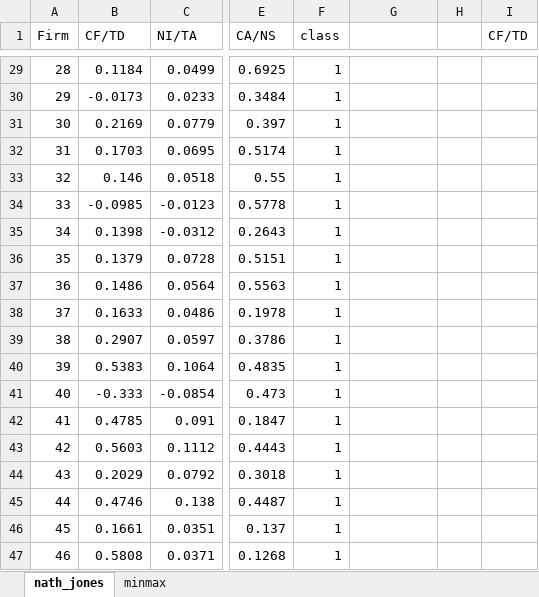
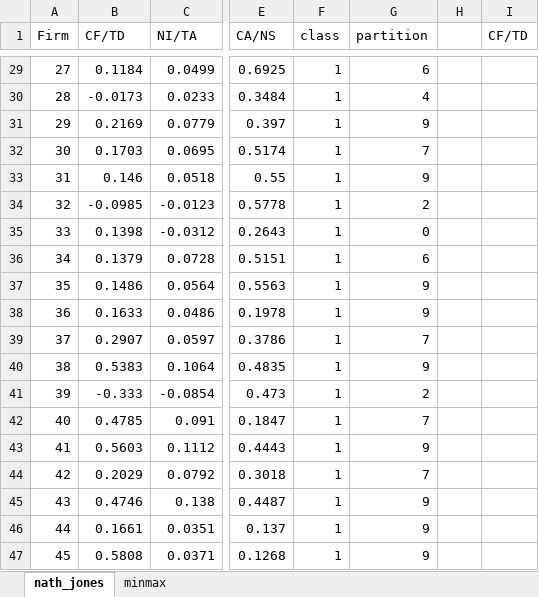
Before and after one commit to maniezzo/OCDT, an Excel workbook: data/nath_jones.xlsx, sheet nath_jones, drawn as a sheet; only a part is shown, gaps mark what is left out; values as stored, in another font and other column widths than the file's, no borders; charts and pictures not drawn; the diff covers the shown part only; the diff names each change by its address in the sheet, - before the commit and + after, or states it on an @@ line.

```diff
--- a/data/nath_jones.xlsx (sheet nath_jones)
+++ b/data/nath_jones.xlsx (sheet nath_jones)
-G1: (empty)
+G1: partition
@@ column A (Firm) renumbered from row 2 down @@
-G29 (partition): (empty)
+G29 (partition): 6
-G30 (partition): (empty)
+G30 (partition): 4
-G31 (partition): (empty)
+G31 (partition): 9
-G32 (partition): (empty)
+G32 (partition): 7
-G33 (partition): (empty)
+G33 (partition): 9
-G34 (partition): (empty)
+G34 (partition): 2
-G35 (partition): (empty)
+G35 (partition): 0
-G36 (partition): (empty)
+G36 (partition): 6
-G37:G38 (partition): (empty)
+G37:G38 (partition): 9
-G39 (partition): (empty)
+G39 (partition): 7
-G40 (partition): (empty)
+G40 (partition): 9
-G41 (partition): (empty)
+G41 (partition): 2
-G42 (partition): (empty)
+G42 (partition): 7
-G43 (partition): (empty)
+G43 (partition): 9
-G44 (partition): (empty)
+G44 (partition): 7
-G45:G47 (partition): (empty)
+G45:G47 (partition): 9
```
Also changed, not shown: 27 edited cells elsewhere in this sheet, 4 other files.
